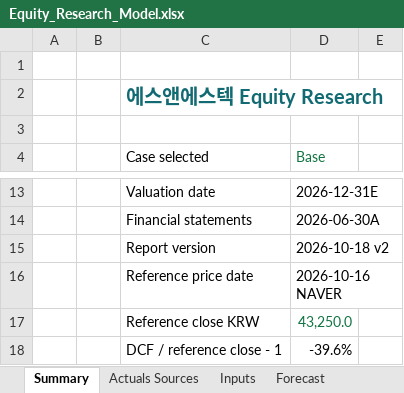
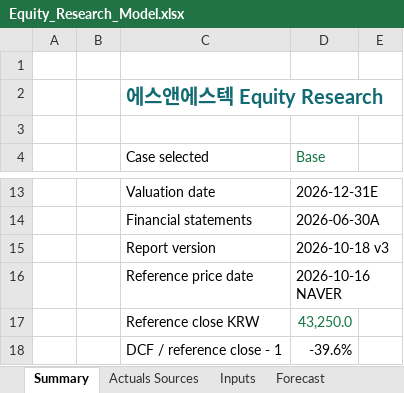
Before and after one commit to tobynn/s-and-s-tech-equity-research, an Excel workbook: model/Equity_Research_Model.xlsx, sheet Summary, drawn as a sheet; only a part is shown, gaps mark what is left out; values as stored, in another font and other column widths than the file's, no borders; the diff names each change by its address in the sheet, - before the commit and + after, or states it on an @@ line.

```diff
--- a/model/Equity_Research_Model.xlsx (sheet Summary)
+++ b/model/Equity_Research_Model.xlsx (sheet Summary)
-D15 (Base): 2026-10-18 v2
+D15 (Base): 2026-10-18 v3
```
Also changed, not shown: sheet Inputs, other sheet tabs, 18 other files.
